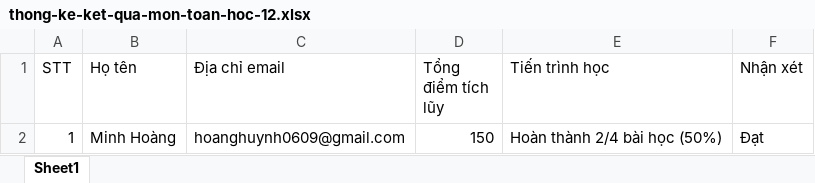
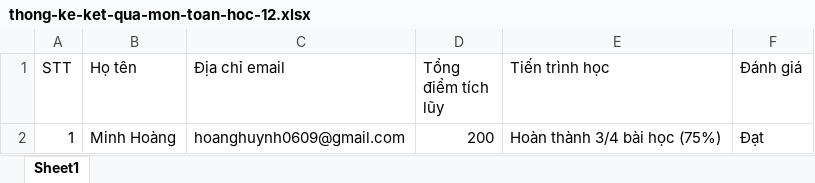
Before and after one commit to TonTon69/Education-Nodejs, an Excel workbook: src/public/exports/thong-ke-ket-qua-mon-toan-hoc-12.xlsx, sheet Sheet1, drawn as a sheet; values as stored, in another font and other column widths than the file's, no borders; the diff names each change by its address in the sheet, - before the commit and + after, or states it on an @@ line.

Commit message:
update export excel

```diff
--- a/src/public/exports/thong-ke-ket-qua-mon-toan-hoc-12.xlsx (sheet Sheet1)
+++ b/src/public/exports/thong-ke-ket-qua-mon-toan-hoc-12.xlsx (sheet Sheet1)
-F1: Nhận xét
+F1: Đánh giá
-D2 (Tổng điểm tích lũy): 150
+D2 (Tổng điểm tích lũy): 200
-E2 (Tiến trình học): Hoàn thành 2/4 bài học (50%)
+E2 (Tiến trình học): Hoàn thành 3/4 bài học (75%)
```
Also changed, not shown: 14 other files.
